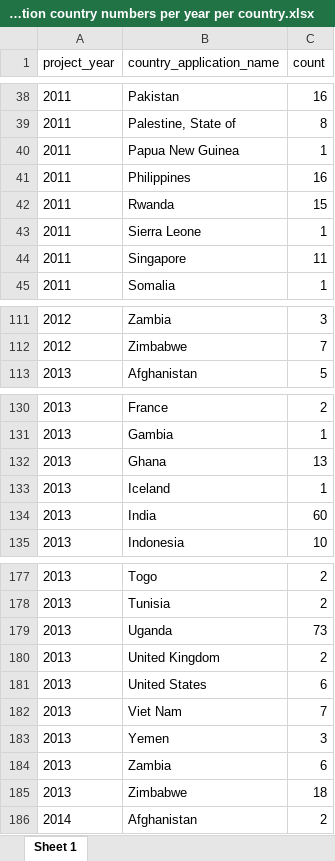
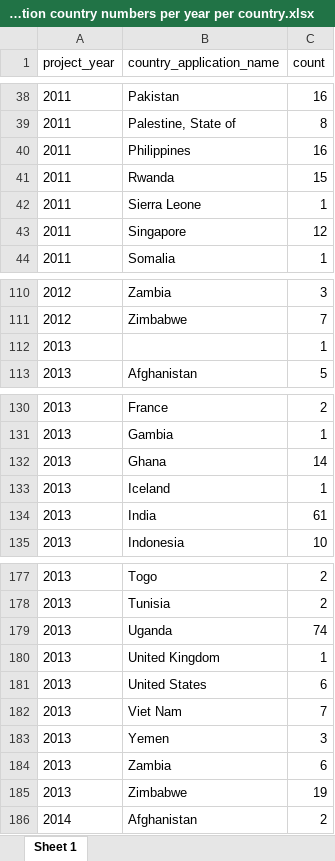
Before and after one commit to DataKind-SG/un-women-proj-inspire, an Excel workbook: data/05 application country numbers per year per country.xlsx, sheet Sheet 1, drawn as a sheet; only a part is shown, gaps mark what is left out; values as stored, in another font and other column widths than the file's, no borders; removed rows and columns are numbered as before the commit, all else as after; the diff covers the shown part only; the diff names each change by its address in the sheet, - before the commit and + after, or states it on an @@ line.

```diff
--- a/data/05 application country numbers per year per country.xlsx (sheet Sheet 1)
+++ b/data/05 application country numbers per year per country.xlsx (sheet Sheet 1)
-row 40: 2011 | Papua New Guinea | 1
-C43 (count): 11
+C43 (count): 12
+row 112: 2013 |  | 1
-C132 (count): 13
+C132 (count): 14
-C134 (count): 60
+C134 (count): 61
-C179 (count): 73
+C179 (count): 74
-C180 (count): 2
+C180 (count): 1
-C185 (count): 18
+C185 (count): 19
```
Also changed, not shown: 2 moved rows and 7 edited cells elsewhere in this sheet, data/01 application country names per year.xlsx, data/02 impact country names per year.xlsx, 6 other files.
